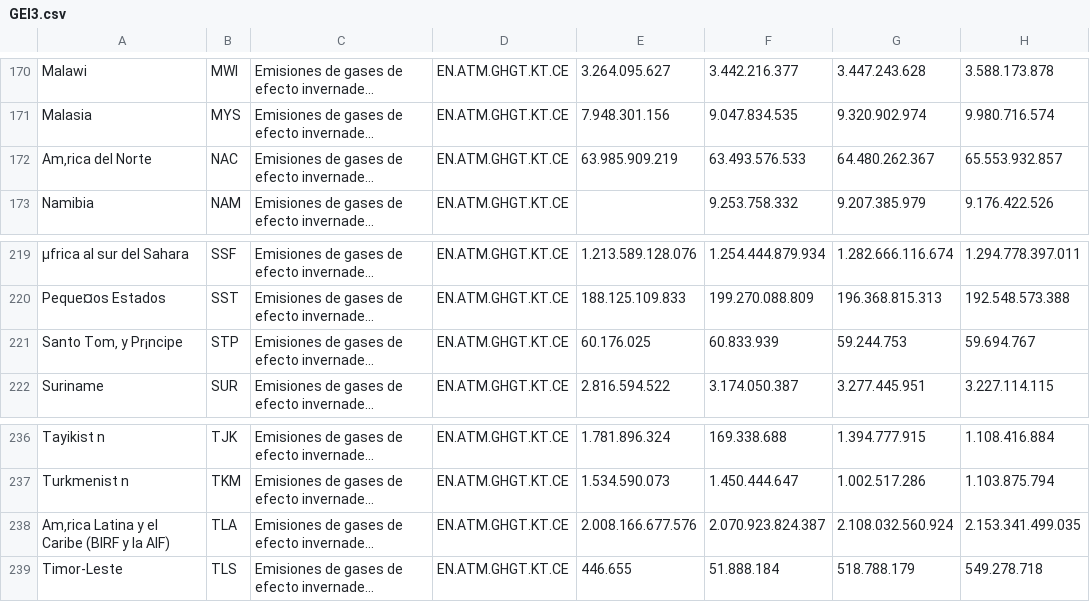
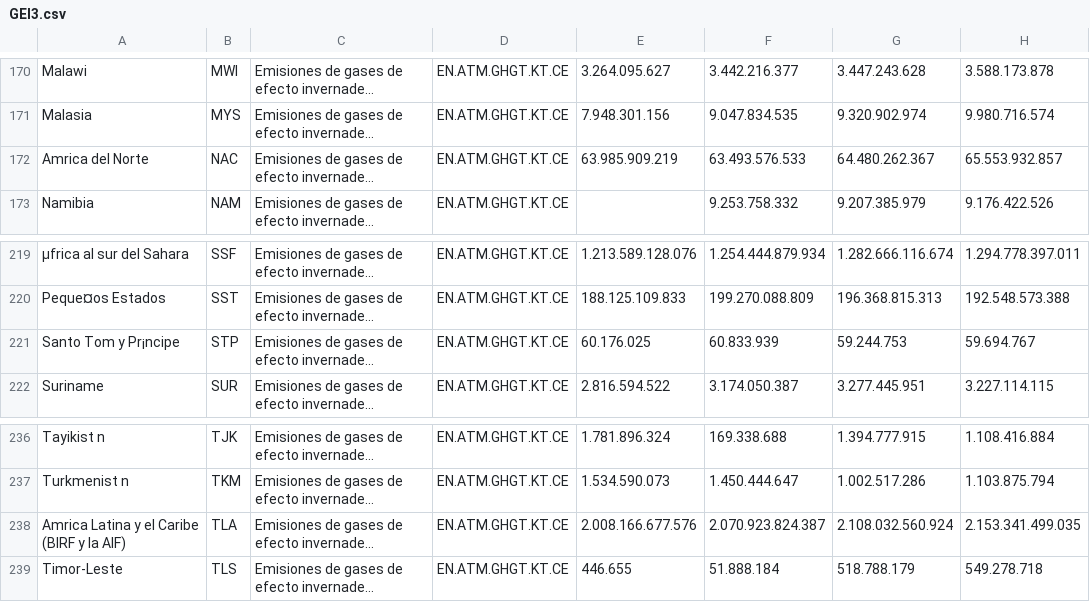
Before and after one commit to JuanOliva2505/MINE, a CSV file: GEI3.csv, drawn as a sheet; only a part is shown, gaps mark what is left out; long unchanged cells end in …; the diff covers the shown part only; the diff names each change by its address in the sheet, - before the commit and + after, or states it on an @@ line.

```diff
--- a/GEI3.csv
+++ b/GEI3.csv
-A172: Am‚rica del Norte
+A172: Amrica del Norte
-A221: Santo Tom‚ y Pr¡ncipe
+A221: Santo Tom y Pr¡ncipe
-A238: Am‚rica Latina y el Caribe (BIRF y la AIF)
+A238: Amrica Latina y el Caribe (BIRF y la AIF)
```
Also changed, not shown: 5 edited cells elsewhere in this file.
